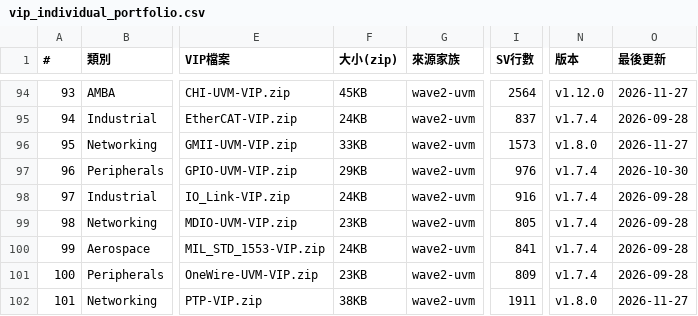
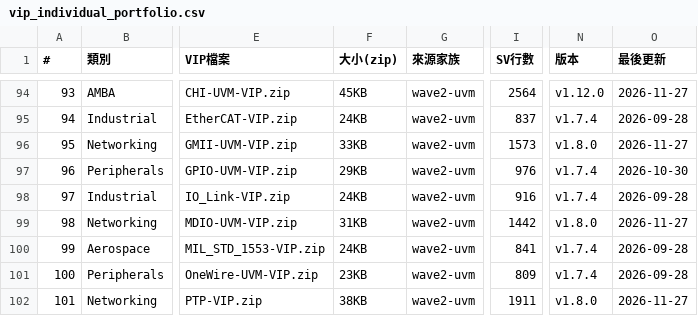
Before and after one commit to tonythetiger168/open-vip-portfolio, a CSV file: vip_individual_portfolio.csv, drawn as a sheet; only a part is shown, gaps mark what is left out; the diff names each change by its address in the sheet, - before the commit and + after, or states it on an @@ line.

```diff
--- a/vip_individual_portfolio.csv
+++ b/vip_individual_portfolio.csv
-F99 (大小(zip)): 23KB
+F99 (大小(zip)): 31KB
-I99 (SV行數): 805
+I99 (SV行數): 1442
-N99 (版本): v1.7.4
+N99 (版本): v1.8.0
-O99 (最後更新): 2026-09-28
+O99 (最後更新): 2026-11-27
```
Also changed, not shown: tools/mutation_equivalent.csv, 2 other files.
